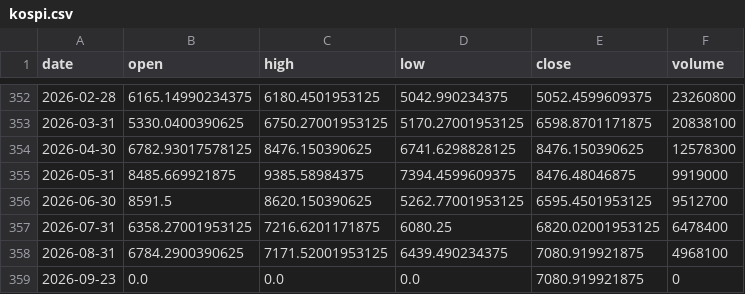
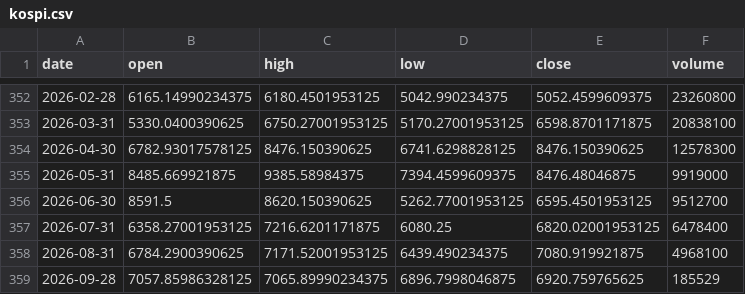
Before and after one commit to Revach123/INDICES, a CSV file: data/prices/kospi.csv, drawn as a sheet; only a part is shown, gaps mark what is left out; removed rows and columns are numbered as before the commit, all else as after; the diff names each change by its address in the sheet, - before the commit and + after, or states it on an @@ line.

```diff
--- a/data/prices/kospi.csv
+++ b/data/prices/kospi.csv
-row 359: 2026-09-23 | 0.0 | 0.0 | 0.0 | 7080.919921875 | 0
+row 359: 2026-09-28 | 7057.85986328125 | 7065.89990234375 | 6896.7998046875 | 6920.759765625 | 185529
```
Also changed, not shown: data/prices/aex.csv, data/prices/cac40.csv, 17 other files.
